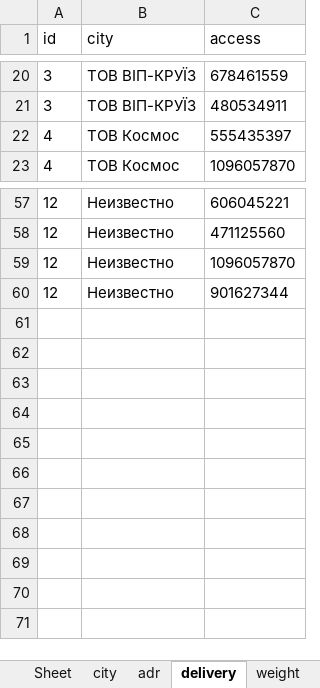
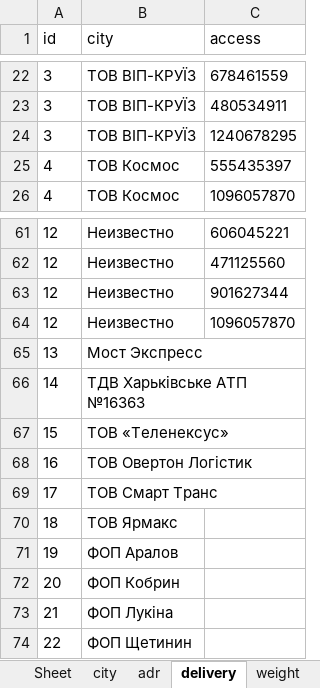
Before and after one commit to sharkevolution/tiren-bot, an Excel workbook: mybot/project/resources/settings/logo.xlsx, sheet delivery, drawn as a sheet; only a part is shown, gaps mark what is left out; values as stored, in another font and other column widths than the file's, no borders; the diff covers the shown part only; the diff names each change by its address in the sheet, - before the commit and + after, or states it on an @@ line.

Commit message:
delivery

```diff
--- a/mybot/project/resources/settings/logo.xlsx (sheet delivery)
+++ b/mybot/project/resources/settings/logo.xlsx (sheet delivery)
+row 24: 3 | ТОВ ВІП-КРУЇЗ | 1240678295
@@ row 60 moved to row 63: 12 @@
+row 65: 13 | Мост Экспресс
+row 66: 14 | ТДВ Харьківське АТП №16363
+row 67: 15 | ТОВ «Теленексус»
+row 68: 16 | ТОВ Овертон Логістик
+row 69: 17 | ТОВ Смарт Транс
+row 70: 18 | ТОВ Ярмакс
+row 71: 19 | ФОП Аралов
+row 72: 20 | ФОП Кобрин
+row 73: 21 | ФОП Лукіна
+row 74: 22 | ФОП Щетинин
```
Also changed, not shown: 3 added rows and 26 edited cells elsewhere in this sheet, sheet adr, sheet city, 3 other files.
